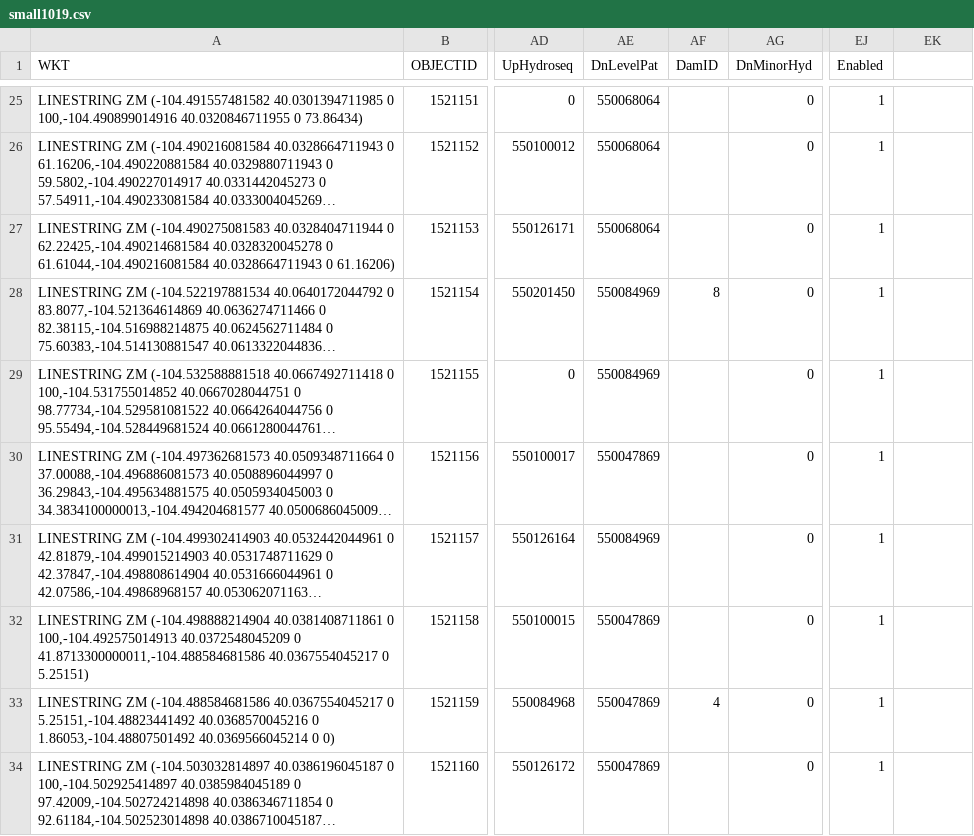
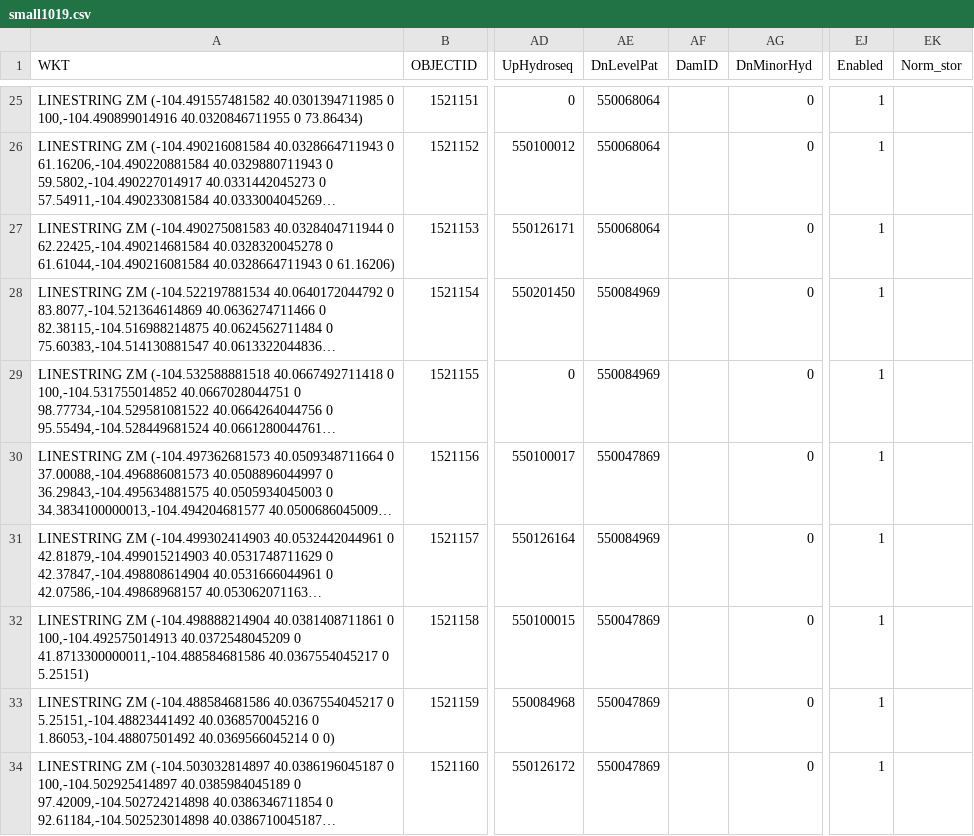
Before and after one commit to rspinti/River_bifurcation, a CSV file: small1019.csv, drawn as a sheet; only a part is shown, gaps mark what is left out; long unchanged cells end in …; the diff covers the shown part only; the diff names each change by its address in the sheet, - before the commit and + after, or states it on an @@ line.

```diff
--- a/small1019.csv
+++ b/small1019.csv
-EK1: (empty)
+EK1: Norm_stor
-AF28 (DamID): 8
+AF28 (DamID): (empty)
-AF33 (DamID): 4
+AF33 (DamID): (empty)
```
Also changed, not shown: 14 edited cells elsewhere in this file, 7 other files.
